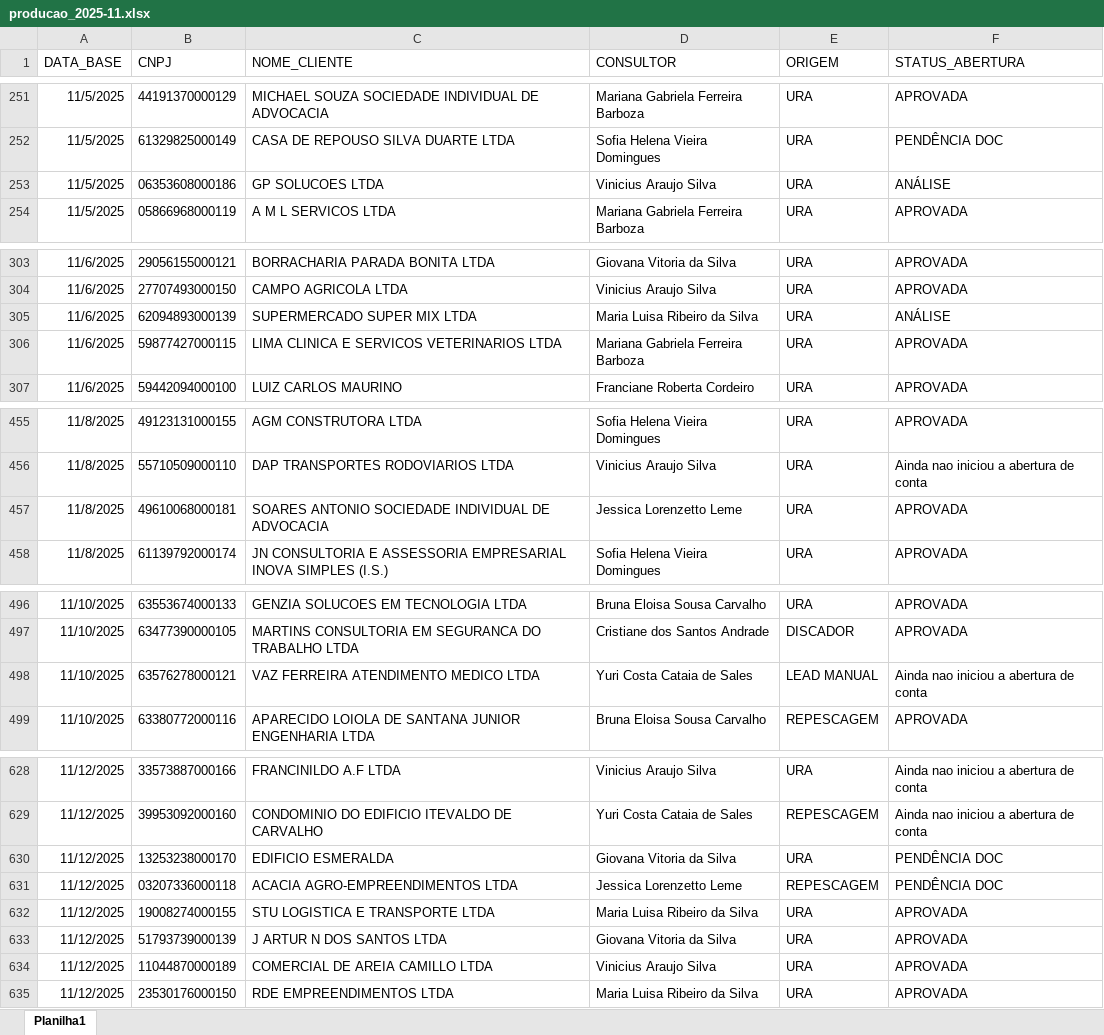
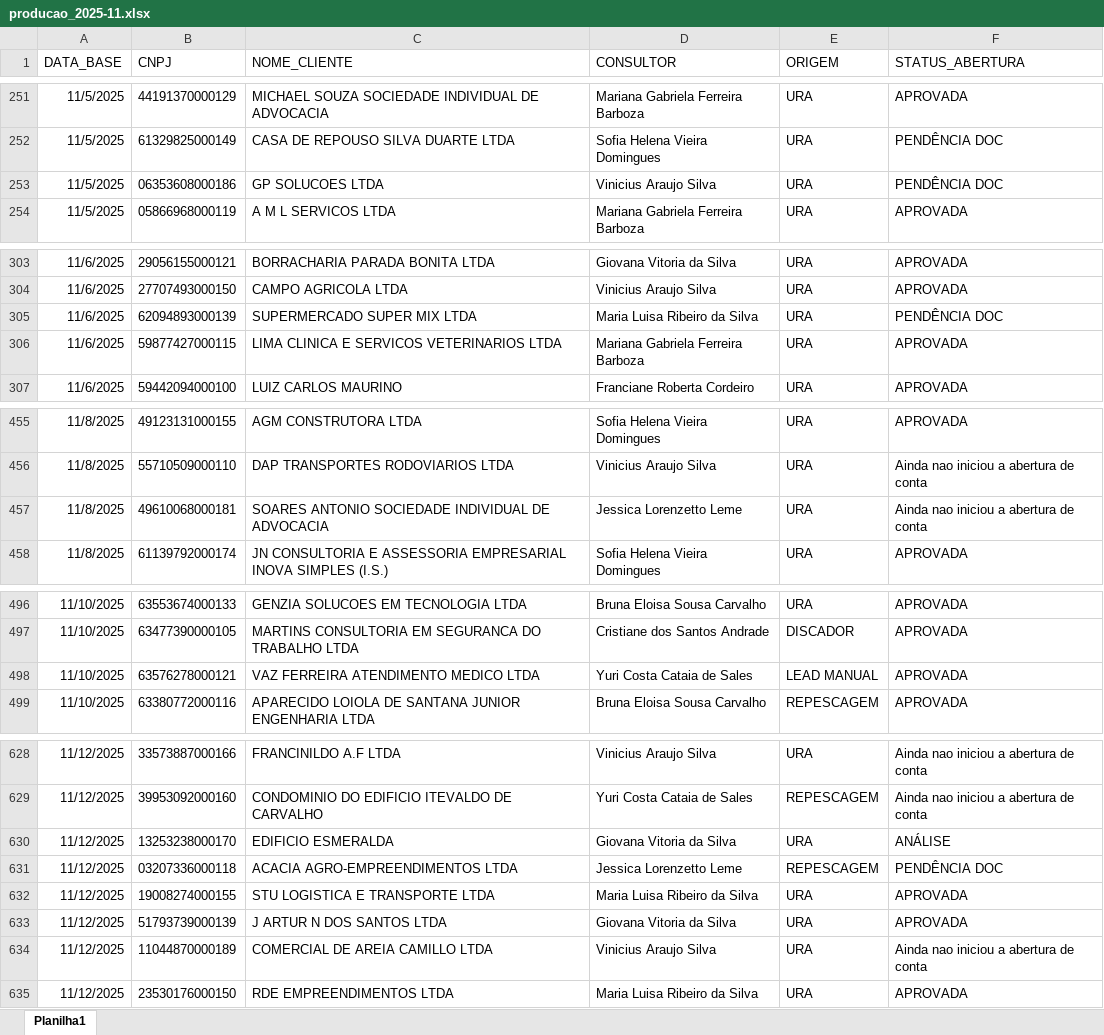
Before and after one commit to Augusto05/atlas, an Excel workbook: first-atlas/producao_2025-11.xlsx, sheet Planilha1, drawn as a sheet; only a part is shown, gaps mark what is left out; values as stored, in another font and other column widths than the file's, no borders; the diff covers the shown part only; the diff names each change by its address in the sheet, - before the commit and + after, or states it on an @@ line.

```diff
--- a/first-atlas/producao_2025-11.xlsx (sheet Planilha1)
+++ b/first-atlas/producao_2025-11.xlsx (sheet Planilha1)
-F253 (STATUS_ABERTURA): ANÁLISE
+F253 (STATUS_ABERTURA): PENDÊNCIA DOC
-F305 (STATUS_ABERTURA): ANÁLISE
+F305 (STATUS_ABERTURA): PENDÊNCIA DOC
-F457 (STATUS_ABERTURA): APROVADA
+F457 (STATUS_ABERTURA): Ainda nao iniciou a abertura de conta
-F498 (STATUS_ABERTURA): Ainda nao iniciou a abertura de conta
+F498 (STATUS_ABERTURA): APROVADA
-F630 (STATUS_ABERTURA): PENDÊNCIA DOC
+F630 (STATUS_ABERTURA): ANÁLISE
-F634 (STATUS_ABERTURA): APROVADA
+F634 (STATUS_ABERTURA): Ainda nao iniciou a abertura de conta
```
Also changed, not shown: 16 added rows, 9 removed rows and 20 edited cells elsewhere in this sheet, 1 other file.
